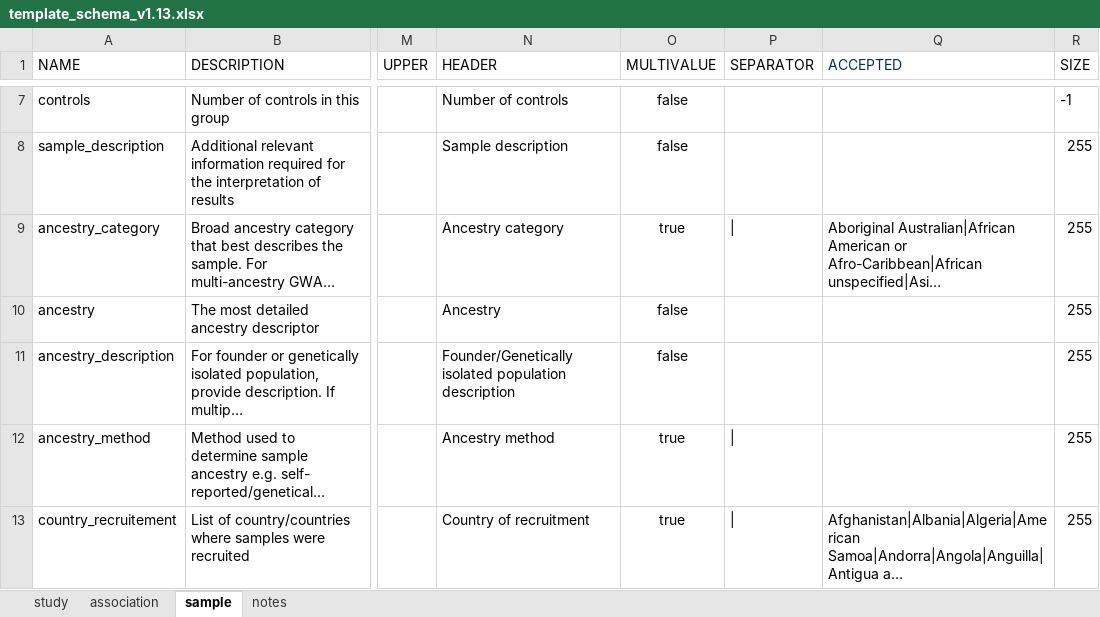
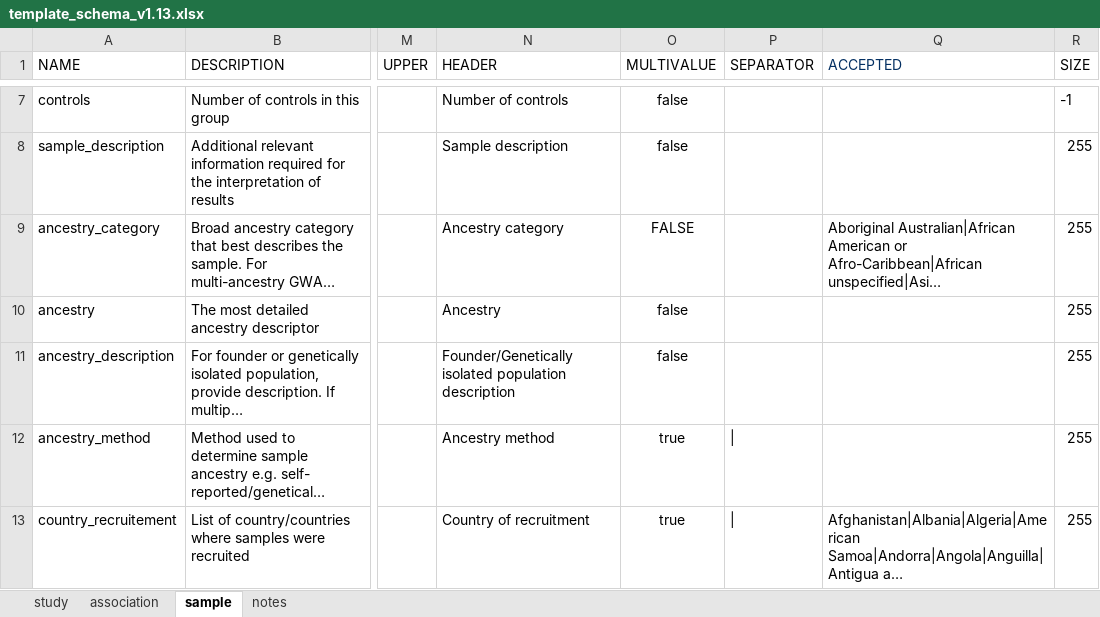
Before and after one commit to EBISPOT/gwas-template-services, an Excel workbook: schema_definitions/template_schema_v1.13.xlsx, sheet sample, drawn as a sheet; only a part is shown, gaps mark what is left out; long unchanged cells end in …; values as stored, in another font and other column widths than the file's, no borders; the diff names each change by its address in the sheet, - before the commit and + after, or states it on an @@ line.

Commit message:
fix: Don't allow multivalues for ancestry category

```diff
--- a/schema_definitions/template_schema_v1.13.xlsx (sheet sample)
+++ b/schema_definitions/template_schema_v1.13.xlsx (sheet sample)
-O9 (MULTIVALUE): true
+O9 (MULTIVALUE): FALSE
-P9 (SEPARATOR): |
+P9 (SEPARATOR): (empty)
```
